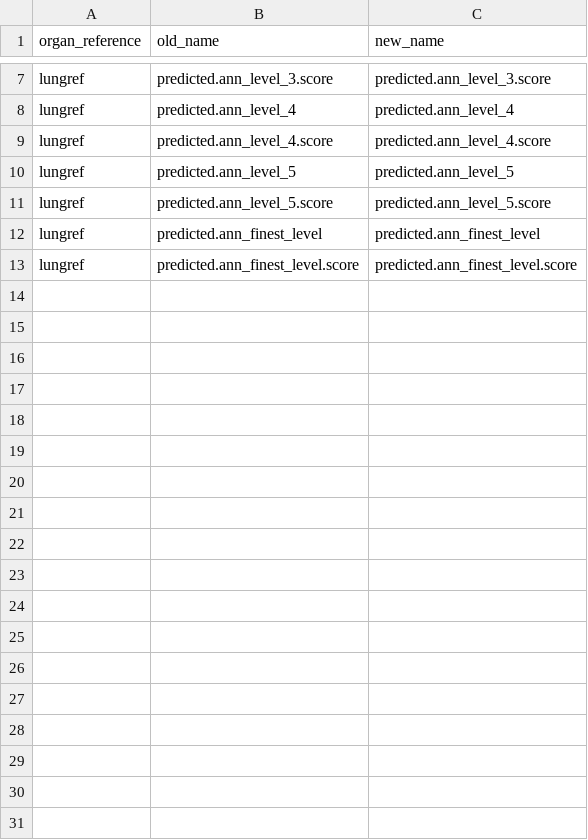
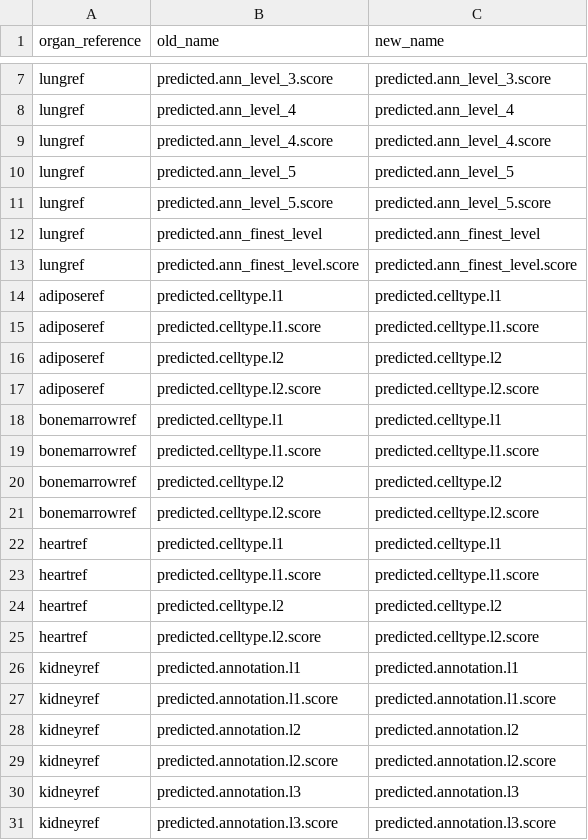
Before and after one commit to cns-iu/ct-ann-predictive-analytics, a CSV file: azimuth/config.csv, drawn as a sheet; only a part is shown, gaps mark what is left out.

Commit message:
Updated azimuth config file for scalability of reference-based predictions. Columns in different model-outputs have different naming conventions.

```diff
--- a/azimuth/config.csv
+++ b/azimuth/config.csv
@@ -13 +13,19 @@ lungref,predicted.ann_finest_level,predicted.ann_finest_level
 lungref,predicted.ann_finest_level.score,predicted.ann_finest_level.score
+adiposeref,predicted.celltype.l1,predicted.celltype.l1
+adiposeref,predicted.celltype.l1.score,predicted.celltype.l1.score
+adiposeref,predicted.celltype.l2,predicted.celltype.l2
+adiposeref,predicted.celltype.l2.score,predicted.celltype.l2.score
+bonemarrowref,predicted.celltype.l1,predicted.celltype.l1
+bonemarrowref,predicted.celltype.l1.score,predicted.celltype.l1.score
+bonemarrowref,predicted.celltype.l2,predicted.celltype.l2
+bonemarrowref,predicted.celltype.l2.score,predicted.celltype.l2.score
+heartref,predicted.celltype.l1,predicted.celltype.l1
+heartref,predicted.celltype.l1.score,predicted.celltype.l1.score
+heartref,predicted.celltype.l2,predicted.celltype.l2
+heartref,predicted.celltype.l2.score,predicted.celltype.l2.score
+kidneyref,predicted.annotation.l1,predicted.annotation.l1
+kidneyref,predicted.annotation.l1.score,predicted.annotation.l1.score
+kidneyref,predicted.annotation.l2,predicted.annotation.l2
+kidneyref,predicted.annotation.l2.score,predicted.annotation.l2.score
+kidneyref,predicted.annotation.l3,predicted.annotation.l3
+kidneyref,predicted.annotation.l3.score,predicted.annotation.l3.score
```
Also changed, not shown: 2 other files.
